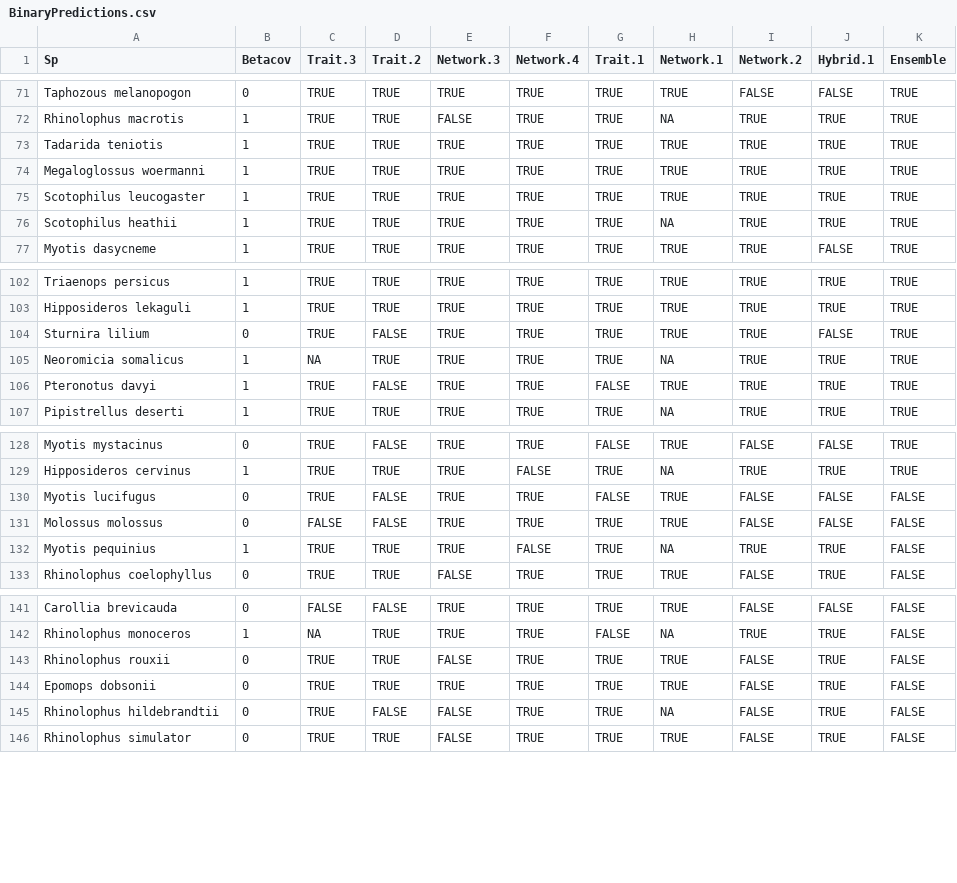
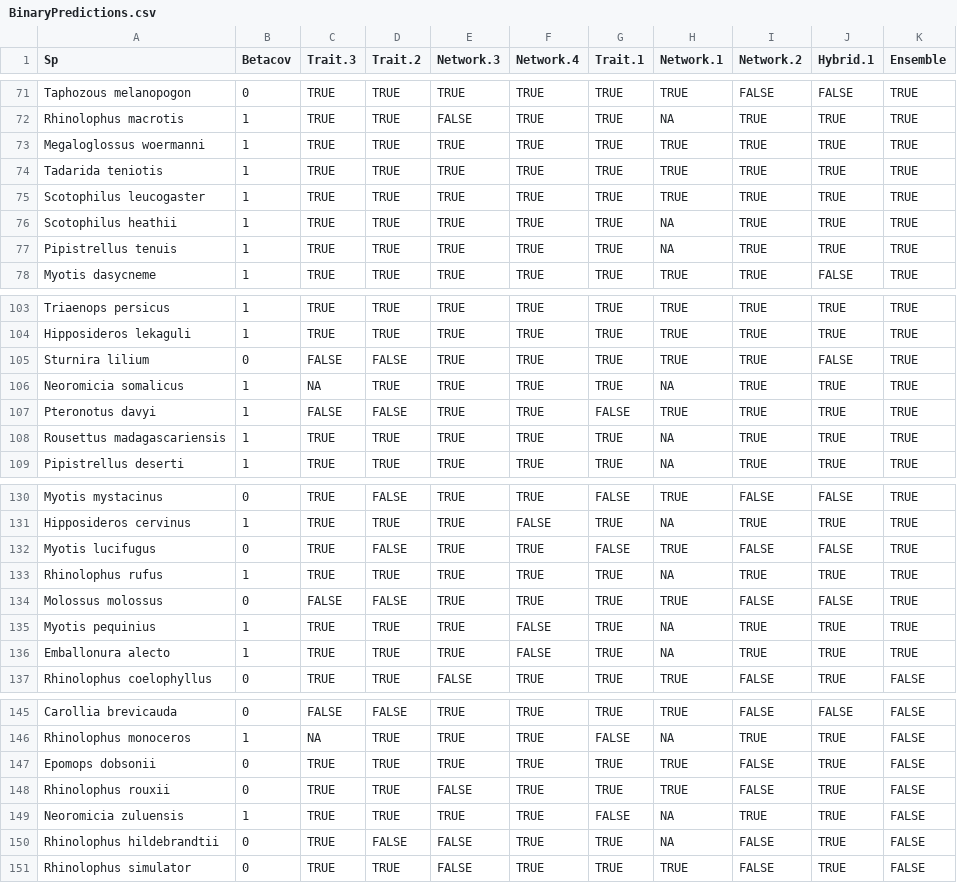
Before and after one commit to viralemergence/Fresnel_Jun, a CSV file: BinaryPredictions.csv, drawn as a sheet; only a part is shown, gaps mark what is left out; the diff covers the shown part only.

```diff
--- a/BinaryPredictions.csv
+++ b/BinaryPredictions.csv
@@ -72,6 +72,7 @@ Taphozous melanopogon,0,TRUE,TRUE,TRUE,TRUE,TRUE,TRUE,FALSE,FALSE,TRUE
 Rhinolophus macrotis,1,TRUE,TRUE,FALSE,TRUE,TRUE,NA,TRUE,TRUE,TRUE
+Megaloglossus woermanni,1,TRUE,TRUE,TRUE,TRUE,TRUE,TRUE,TRUE,TRUE,TRUE
 Tadarida teniotis,1,TRUE,TRUE,TRUE,TRUE,TRUE,TRUE,TRUE,TRUE,TRUE
-Megaloglossus woermanni,1,TRUE,TRUE,TRUE,TRUE,TRUE,TRUE,TRUE,TRUE,TRUE
 Scotophilus leucogaster,1,TRUE,TRUE,TRUE,TRUE,TRUE,TRUE,TRUE,TRUE,TRUE
 Scotophilus heathii,1,TRUE,TRUE,TRUE,TRUE,TRUE,NA,TRUE,TRUE,TRUE
+Pipistrellus tenuis,1,TRUE,TRUE,TRUE,TRUE,TRUE,NA,TRUE,TRUE,TRUE
 Myotis dasycneme,1,TRUE,TRUE,TRUE,TRUE,TRUE,TRUE,TRUE,FALSE,TRUE
@@ -103,5 +104,6 @@ Triaenops persicus,1,TRUE,TRUE,TRUE,TRUE,TRUE,TRUE,TRUE,TRUE,TRUE
 Hipposideros lekaguli,1,TRUE,TRUE,TRUE,TRUE,TRUE,TRUE,TRUE,TRUE,TRUE
-Sturnira lilium,0,TRUE,FALSE,TRUE,TRUE,TRUE,TRUE,TRUE,FALSE,TRUE
+Sturnira lilium,0,FALSE,FALSE,TRUE,TRUE,TRUE,TRUE,TRUE,FALSE,TRUE
 Neoromicia somalicus,1,NA,TRUE,TRUE,TRUE,TRUE,NA,TRUE,TRUE,TRUE
-Pteronotus davyi,1,TRUE,FALSE,TRUE,TRUE,FALSE,TRUE,TRUE,TRUE,TRUE
+Pteronotus davyi,1,FALSE,FALSE,TRUE,TRUE,FALSE,TRUE,TRUE,TRUE,TRUE
+Rousettus madagascariensis,1,TRUE,TRUE,TRUE,TRUE,TRUE,NA,TRUE,TRUE,TRUE
 Pipistrellus deserti,1,TRUE,TRUE,TRUE,TRUE,TRUE,NA,TRUE,TRUE,TRUE
@@ -129,5 +131,7 @@ Myotis mystacinus,0,TRUE,FALSE,TRUE,TRUE,FALSE,TRUE,FALSE,FALSE,TRUE
 Hipposideros cervinus,1,TRUE,TRUE,TRUE,FALSE,TRUE,NA,TRUE,TRUE,TRUE
-Myotis lucifugus,0,TRUE,FALSE,TRUE,TRUE,FALSE,TRUE,FALSE,FALSE,FALSE
-Molossus molossus,0,FALSE,FALSE,TRUE,TRUE,TRUE,TRUE,FALSE,FALSE,FALSE
-Myotis pequinius,1,TRUE,TRUE,TRUE,FALSE,TRUE,NA,TRUE,TRUE,FALSE
+Myotis lucifugus,0,TRUE,FALSE,TRUE,TRUE,FALSE,TRUE,FALSE,FALSE,TRUE
+Rhinolophus rufus,1,TRUE,TRUE,TRUE,TRUE,TRUE,NA,TRUE,TRUE,TRUE
+Molossus molossus,0,FALSE,FALSE,TRUE,TRUE,TRUE,TRUE,FALSE,FALSE,TRUE
+Myotis pequinius,1,TRUE,TRUE,TRUE,FALSE,TRUE,NA,TRUE,TRUE,TRUE
+Emballonura alecto,1,TRUE,TRUE,TRUE,FALSE,TRUE,NA,TRUE,TRUE,TRUE
 Rhinolophus coelophyllus,0,TRUE,TRUE,FALSE,TRUE,TRUE,TRUE,FALSE,TRUE,FALSE
@@ -142,4 +146,5 @@ Carollia brevicauda,0,FALSE,FALSE,TRUE,TRUE,TRUE,TRUE,FALSE,FALSE,FALSE
 Rhinolophus monoceros,1,NA,TRUE,TRUE,TRUE,FALSE,NA,TRUE,TRUE,FALSE
+Epomops dobsonii,0,TRUE,TRUE,TRUE,TRUE,TRUE,TRUE,FALSE,TRUE,FALSE
 Rhinolophus rouxii,0,TRUE,TRUE,FALSE,TRUE,TRUE,TRUE,FALSE,TRUE,FALSE
-Epomops dobsonii,0,TRUE,TRUE,TRUE,TRUE,TRUE,TRUE,FALSE,TRUE,FALSE
+Neoromicia zuluensis,1,TRUE,TRUE,TRUE,TRUE,FALSE,NA,TRUE,TRUE,FALSE
 Rhinolophus hildebrandtii,0,TRUE,FALSE,FALSE,TRUE,TRUE,NA,FALSE,TRUE,FALSE
```
Also changed, not shown: 5 removed rows, 17 moved rows and 46 edited cells elsewhere in this file, BinaryWebsiteNew.csv, Cleaned Files/BatModels_IS.csv, 3 other files.
